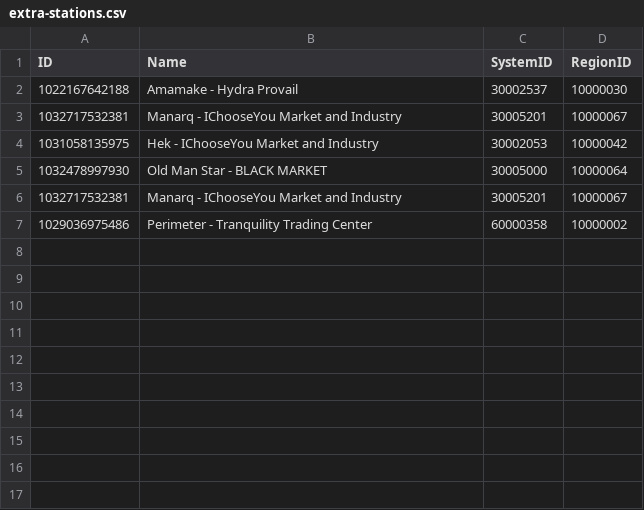
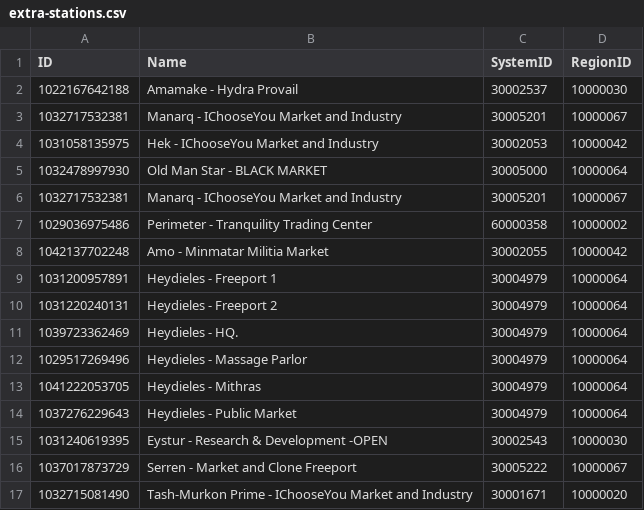
Before and after one commit to thosakki/eve-market-stats, a CSV file: extra-stations.csv, drawn as a sheet; the diff names each change by its address in the sheet, - before the commit and + after, or states it on an @@ line.

Commit message:
A few more player stations of potential interest.

```diff
--- a/extra-stations.csv
+++ b/extra-stations.csv
+row 8: 1042137702248 | Amo - Minmatar Militia Market | 30002055 | 10000042
+row 9: 1031200957891 | Heydieles - Freeport 1 | 30004979 | 10000064
+row 10: 1031220240131 | Heydieles - Freeport 2 | 30004979 | 10000064
+row 11: 1039723362469 | Heydieles - HQ. | 30004979 | 10000064
+row 12: 1029517269496 | Heydieles - Massage Parlor | 30004979 | 10000064
+row 13: 1041222053705 | Heydieles - Mithras | 30004979 | 10000064
+row 14: 1037276229643 | Heydieles - Public Market | 30004979 | 10000064
+row 15: 1031240619395 | Eystur - Research & Development -OPEN | 30002543 | 10000030
+row 16: 1037017873729 | Serren - Market and Clone Freeport | 30005222 | 10000067
+row 17: 1032715081490 | Tash-Murkon Prime - IChooseYou Market and Industry | 30001671 | 10000020
```
